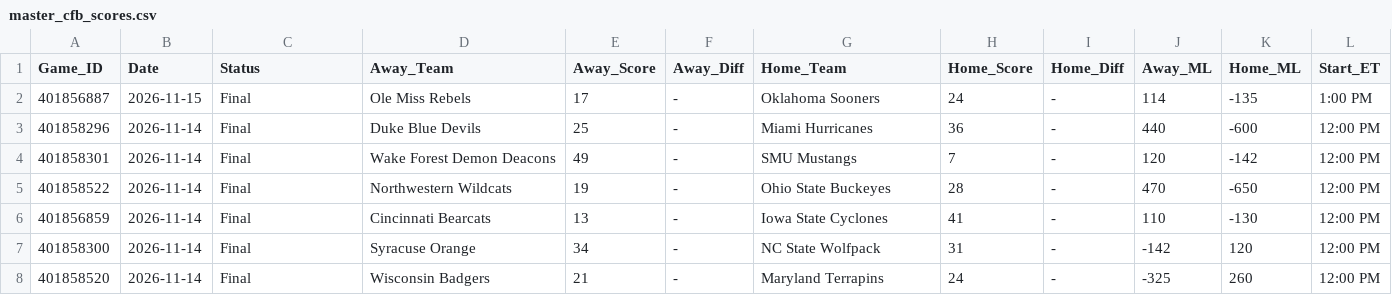
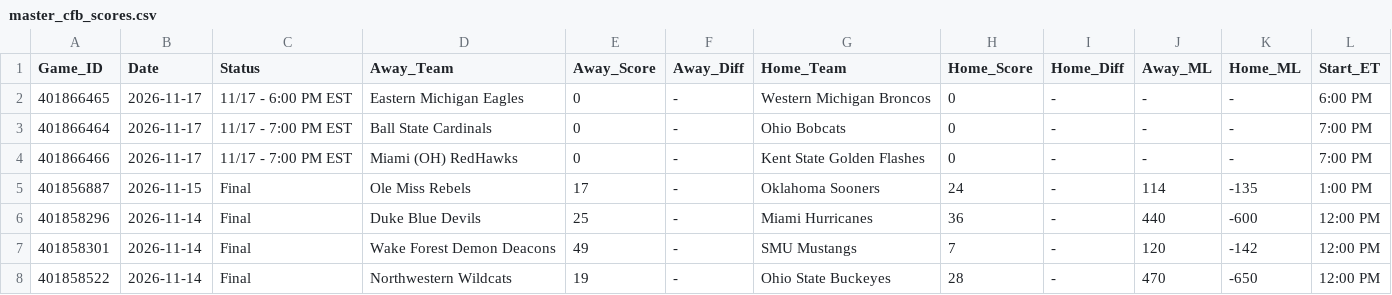
Before and after one commit to danreed001-droid/sport, a CSV file: data/raw/master_cfb_scores.csv, drawn as a sheet; only a part is shown; the shorter side is filled out with more unchanged rows.

```diff
--- a/data/raw/master_cfb_scores.csv
+++ b/data/raw/master_cfb_scores.csv
@@ -1,2 +1,5 @@
 Game_ID,Date,Status,Away_Team,Away_Score,Away_Diff,Home_Team,Home_Score,Home_Diff,Away_ML,Home_ML,Start_ET
+401866465,2026-11-17,11/17 - 6:00 PM EST,Eastern Michigan Eagles,0,-,Western Michigan Broncos,0,-,-,-,6:00 PM
+401866464,2026-11-17,11/17 - 7:00 PM EST,Ball State Cardinals,0,-,Ohio Bobcats,0,-,-,-,7:00 PM
+401866466,2026-11-17,11/17 - 7:00 PM EST,Miami (OH) RedHawks,0,-,Kent State Golden Flashes,0,-,-,-,7:00 PM
 401856887,2026-11-15,Final,Ole Miss Rebels,17,-,Oklahoma Sooners,24,-,114,-135,1:00 PM
```
Also changed, not shown: data/raw/master_nba_scores.csv, data/raw/master_ncaab_scores.csv, 19 other files.
